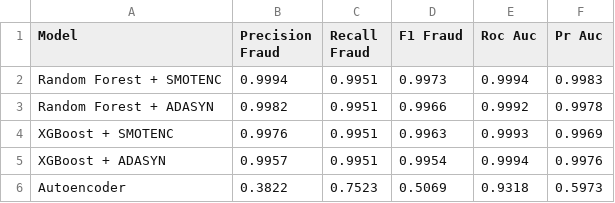
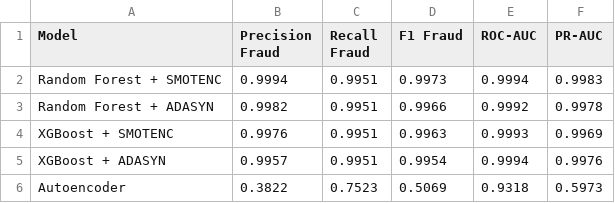
Before and after one commit to uit-25730067-chithanh/CS106-Team09-Fraud-Detection, a CSV file: draft/fraud-detection/reports/model_comparison.csv, drawn as a sheet.

Commit message:
fix(phase05): resolve code review findings — figure contract, notebook rendering, figure lifecycle
- Fix Critical: alias confusion_matrix_rf.png/xgb.png (bản SMOTENC) trong
  notebooks/06_evaluation_comparison.ipynb để khớp hợp đồng cố định của
  demo/evaluation_artifacts.py (Phase 06, Trung) — trước đây chỉ Autoencoder
  được UI nhận diện vì RF/XGB chỉ xuất tên có hậu tố biến thể (-smotenc/-adasyn).
- Fix Medium: notebook không hiển thị image/png cho Confusion Matrix/ROC/PR khi
  xem trên GitHub — thêm %matplotlib inline + IPython.display.display(fig) cho
  từng figure thay vì show=False bị bỏ qua (_ = ... hoặc trong vòng lặp).
- Fix Medium: src/evaluation/confusion_matrix_plot.py không mirror đúng pattern
  của plot_roc_curve.py — luôn dùng Figure() thô bất kể show, khiến show=True
  không thực sự dùng pyplot (plt.show() không làm gì) và plt.close(figure) nằm
  sai chỗ (trong if show:). Thêm _create_figure(show) giống hệt sibling module
  và đưa plt.close ra ngoài điều kiện.
- Fix Low: model_comparator.py đổi cột roc_auc/pr_auc từ title() ("Roc Auc",
  "Pr Auc") sang mapping tường minh ("ROC-AUC", "PR-AUC") đúng quy chuẩn viết
  tắt học thuật; verified không phá contract của evaluation_artifacts.py.
- Thêm tests/conftest.py (force matplotlib Agg backend) — cần thiết vì test
  show=True mới sẽ treo (block chờ cửa sổ GUI) trên backend tương tác mặc định
  nếu không ép headless.
- Thêm 2 test hồi quy cho confusion_matrix_plot.py
  (test_plot_confusion_matrix_show_true_uses_a_pyplot_managed_figure,
  test_plot_confusion_matrix_does_not_leak_pyplot_figures) — xác nhận RED trên
  code cũ, GREEN sau fix.
- Re-run notebooks/06_evaluation_comparison.ipynb (Restart & Run All), xuất lại
  reports/model_comparison.csv (header ROC-AUC/PR-AUC) và 2 file alias PNG mới.
- Verified bằng tích hợp thật: demo/evaluation_artifacts.find_evaluation_figures()
  trên reports/figures/ → 0 file thiếu.
- tests/evaluation + tests/demo: 68 passed, 1 skipped (skip cũ do thiếu
  python-docx, không liên quan).

```diff
--- a/draft/fraud-detection/reports/model_comparison.csv
+++ b/draft/fraud-detection/reports/model_comparison.csv
@@ -1,2 +1,2 @@
-Model,Precision Fraud,Recall Fraud,F1 Fraud,Roc Auc,Pr Auc
+Model,Precision Fraud,Recall Fraud,F1 Fraud,ROC-AUC,PR-AUC
 Random Forest + SMOTENC,0.9994,0.9951,0.9973,0.9994,0.9983
```
Also changed, not shown: 10 other files.
